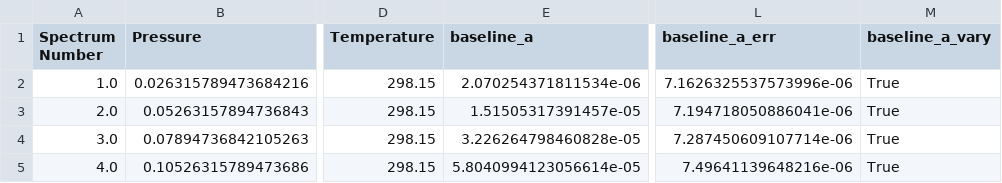
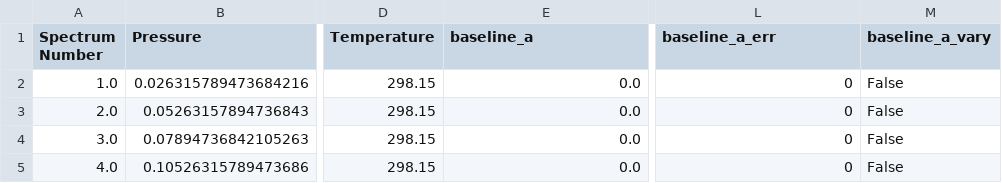
Before and after one commit to usnistgov/MATS, a CSV file: MATS/Examples/A-Band - Synthetic Spectra/Baseline_LineList.csv, drawn as a sheet; only a part is shown, gaps mark what is left out; the diff names each change by its address in the sheet, - before the commit and + after, or states it on an @@ line.

```diff
--- a/MATS/Examples/A-Band - Synthetic Spectra/Baseline_LineList.csv
+++ b/MATS/Examples/A-Band - Synthetic Spectra/Baseline_LineList.csv
-E2 (baseline_a): 2.070254371811534e-06
+E2 (baseline_a): 0.0
-L2 (baseline_a_err): 7.1626325537573996e-06
+L2 (baseline_a_err): 0
-M2:M5 (baseline_a_vary): True
+M2:M5 (baseline_a_vary): False
-E3 (baseline_a): 1.51505317391457e-05
+E3 (baseline_a): 0.0
-L3 (baseline_a_err): 7.194718050886041e-06
+L3 (baseline_a_err): 0
-E4 (baseline_a): 3.226264798460828e-05
+E4 (baseline_a): 0.0
-L4 (baseline_a_err): 7.287450609107714e-06
+L4 (baseline_a_err): 0
-E5 (baseline_a): 5.8040994123056614e-05
+E5 (baseline_a): 0.0
-L5 (baseline_a_err): 7.49641139648216e-06
+L5 (baseline_a_err): 0
```
Also changed, not shown: MATS/Examples/A-Band - Synthetic Spectra/Line Intensity.csv, MATS/Examples/A-Band - Synthetic Spectra/Line Intensity_baseline_paramlist.csv, 6 other files.
